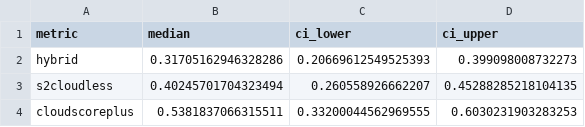
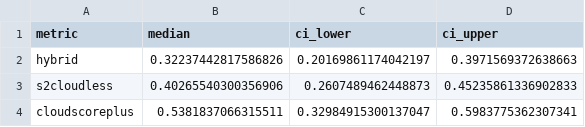
Before and after one commit to oliviajakli/cloud-masking, a CSV file: results/bootstrap/algorithm_summary.csv, drawn as a sheet.

```diff
--- a/results/bootstrap/algorithm_summary.csv
+++ b/results/bootstrap/algorithm_summary.csv
@@ -1,4 +1,4 @@
 metric,median,ci_lower,ci_upper
-hybrid,0.31705162946328286,0.20669612549525393,0.399098008732273
-s2cloudless,0.40245701704323494,0.260558926662207,0.45288285218104135
-cloudscoreplus,0.5381837066315511,0.33200044562969555,0.6030231903283253
+hybrid,0.32237442817586826,0.20169861174042197,0.3971569372638663
+s2cloudless,0.40265540300356906,0.2607489462448873,0.45235861336902833
+cloudscoreplus,0.5381837066315511,0.32984915300137047,0.5983775362307341
```
Also changed, not shown: results/bootstrap/alg_bootstrap_raw.csv, results/bootstrap/pairwise_diff_summary.csv, 1 other file.
